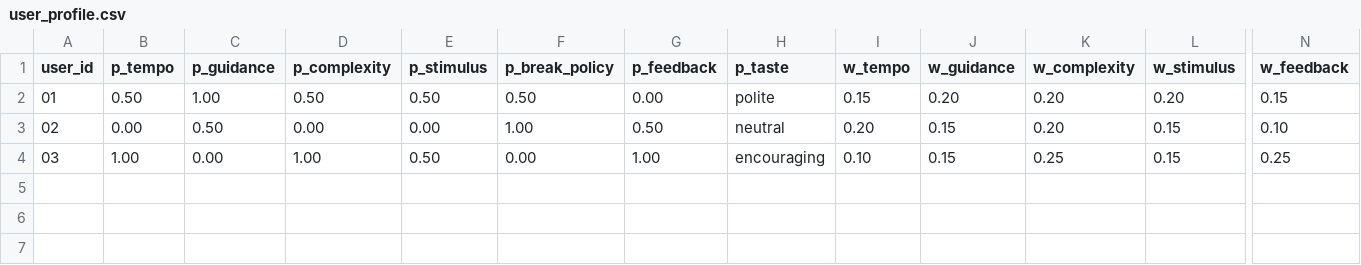
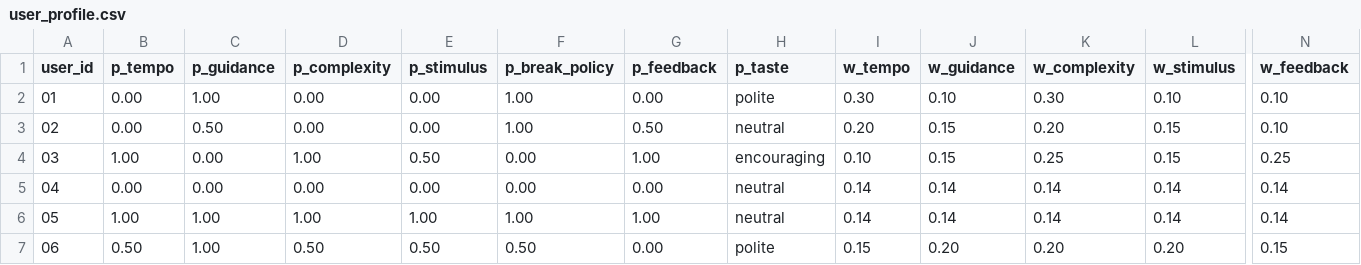
Before and after one commit to LetterBee1031/Products2026, a CSV file: Server/data/user_profile.csv, drawn as a sheet; only a part is shown, gaps mark what is left out; rows hold the shown columns only; the diff names each change by its address in the sheet, - before the commit and + after, or states it on an @@ line.

```diff
--- a/Server/data/user_profile.csv
+++ b/Server/data/user_profile.csv
-B2 (p_tempo): 0.50
+B2 (p_tempo): 0.00
-D2 (p_complexity): 0.50
+D2 (p_complexity): 0.00
-E2 (p_stimulus): 0.50
+E2 (p_stimulus): 0.00
-F2 (p_break_policy): 0.50
+F2 (p_break_policy): 1.00
-I2 (w_tempo): 0.15
+I2 (w_tempo): 0.30
-J2 (w_guidance): 0.20
+J2 (w_guidance): 0.10
-K2 (w_complexity): 0.20
+K2 (w_complexity): 0.30
-L2 (w_stimulus): 0.20
+L2 (w_stimulus): 0.10
-N2 (w_feedback): 0.15
+N2 (w_feedback): 0.10
+row 5: 04 | 0.00 | 0.00 | 0.00 | 0.00 | 0.00 | 0.00 | neutral | 0.14 | 0.14 | 0.14 | 0.14 | 0.14
+row 6: 05 | 1.00 | 1.00 | 1.00 | 1.00 | 1.00 | 1.00 | neutral | 0.14 | 0.14 | 0.14 | 0.14 | 0.14
+row 7: 06 | 0.50 | 1.00 | 0.50 | 0.50 | 0.50 | 0.00 | polite | 0.15 | 0.20 | 0.20 | 0.20 | 0.15
```
Also changed, not shown: 18 other files.
